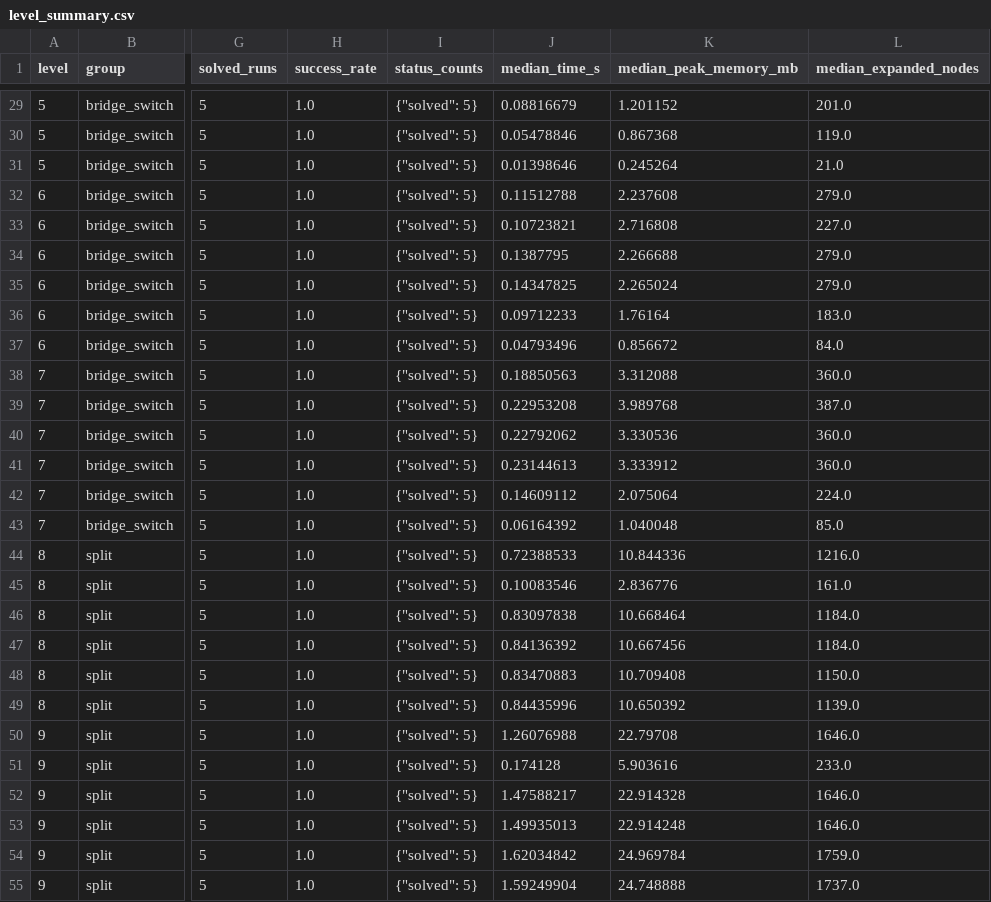
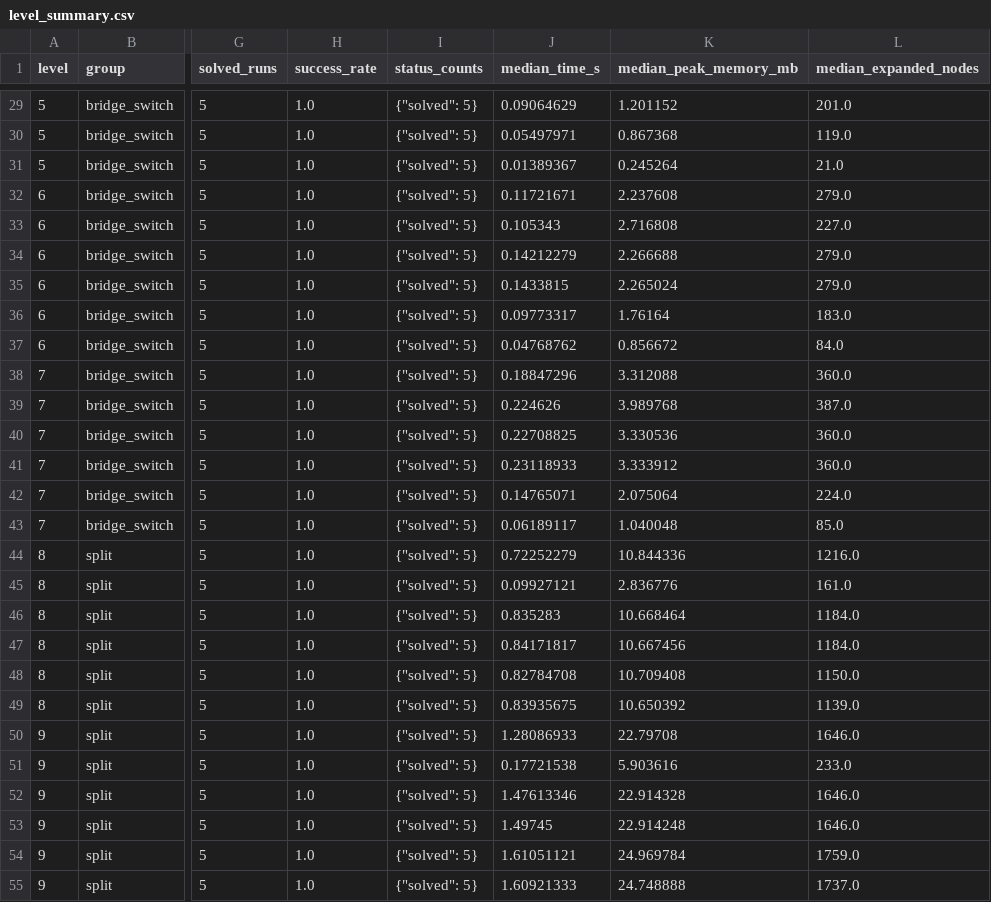
Before and after one commit to LuftNguyen/CSAI_Bloxorz, a CSV file: benchmarks/results/level_summary.csv, drawn as a sheet; only a part is shown, gaps mark what is left out; the diff covers the shown part only; the diff names each change by its address in the sheet, - before the commit and + after, or states it on an @@ line.

```diff
--- a/benchmarks/results/level_summary.csv
+++ b/benchmarks/results/level_summary.csv
-J29 (median_time_s): 0.08816679
+J29 (median_time_s): 0.09064629
-J30 (median_time_s): 0.05478846
+J30 (median_time_s): 0.05497971
-J31 (median_time_s): 0.01398646
+J31 (median_time_s): 0.01389367
-J32 (median_time_s): 0.11512788
+J32 (median_time_s): 0.11721671
-J33 (median_time_s): 0.10723821
+J33 (median_time_s): 0.105343
-J34 (median_time_s): 0.1387795
+J34 (median_time_s): 0.14212279
-J35 (median_time_s): 0.14347825
+J35 (median_time_s): 0.1433815
-J36 (median_time_s): 0.09712233
+J36 (median_time_s): 0.09773317
-J37 (median_time_s): 0.04793496
+J37 (median_time_s): 0.04768762
-J38 (median_time_s): 0.18850563
+J38 (median_time_s): 0.18847296
-J39 (median_time_s): 0.22953208
+J39 (median_time_s): 0.224626
-J40 (median_time_s): 0.22792062
+J40 (median_time_s): 0.22708825
-J41 (median_time_s): 0.23144613
+J41 (median_time_s): 0.23118933
-J42 (median_time_s): 0.14609112
+J42 (median_time_s): 0.14765071
-J43 (median_time_s): 0.06164392
+J43 (median_time_s): 0.06189117
-J44 (median_time_s): 0.72388533
+J44 (median_time_s): 0.72252279
-J45 (median_time_s): 0.10083546
+J45 (median_time_s): 0.09927121
-J46 (median_time_s): 0.83097838
+J46 (median_time_s): 0.835283
-J47 (median_time_s): 0.84136392
+J47 (median_time_s): 0.84171817
-J48 (median_time_s): 0.83470883
+J48 (median_time_s): 0.82784708
-J49 (median_time_s): 0.84435996
+J49 (median_time_s): 0.83935675
-J50 (median_time_s): 1.26076988
+J50 (median_time_s): 1.28086933
-J51 (median_time_s): 0.174128
+J51 (median_time_s): 0.17721538
-J52 (median_time_s): 1.47588217
+J52 (median_time_s): 1.47613346
-J53 (median_time_s): 1.49935013
+J53 (median_time_s): 1.49745
-J54 (median_time_s): 1.62034842
+J54 (median_time_s): 1.61051121
-J55 (median_time_s): 1.59249904
+J55 (median_time_s): 1.60921333
```
Also changed, not shown: 33 edited cells elsewhere in this file, benchmarks/results/overall_summary.csv, benchmarks/results/runs.csv, 1 other file.
